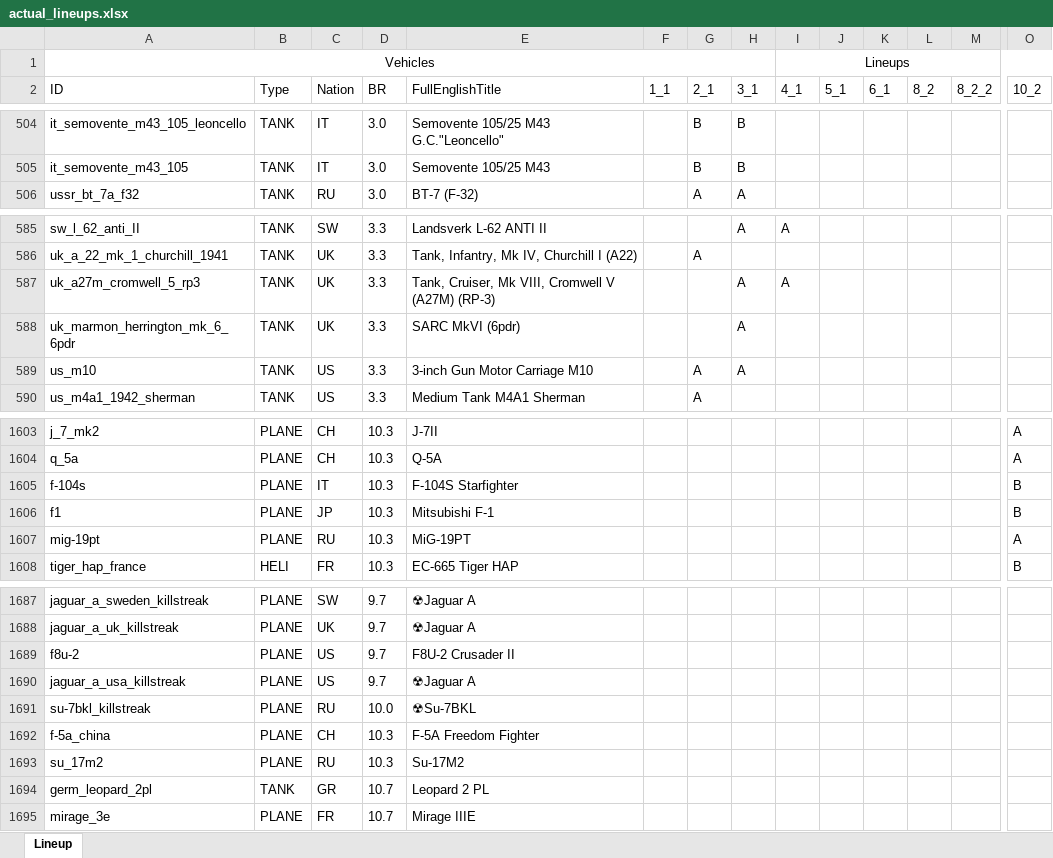
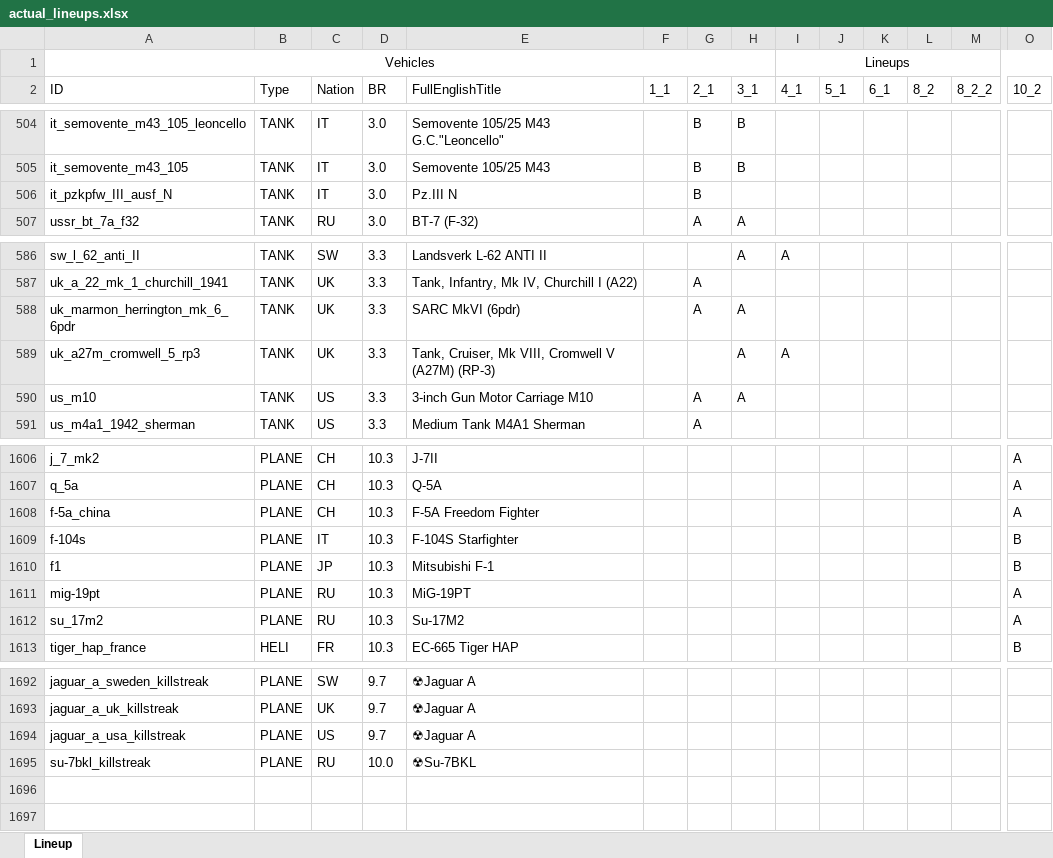
Before and after one commit to runaloop/ThunderSimLineup, an Excel workbook: actual_lineups.xlsx, sheet Lineup, drawn as a sheet; only a part is shown, gaps mark what is left out; values as stored, in another font and other column widths than the file's, no borders; table styles not drawn; removed rows and columns are numbered as before the commit, all else as after; rows hold the shown columns only; the diff covers the shown part only; the diff names each change by its address in the sheet, - before the commit and + after, or states it on an @@ line.

Commit message:
Add: Actual lineups: Light Tank M5A1 TD Stuart(US) добавлен в 2_1 SARC MkVI (6pdr)(UK) добавлен в 2_1 Pz.III N(IT) добавлен в 2_1
F-5A Freedom Fighter(CH) добавлен в 10_2
Su-17M2(RU) добавлен в 10_2

Canberra B Mk 2(UK) добавлен в 10_2
B-57A Canberra(US) добавлен в 10_2
F8U-2 Crusader II(US) добавлен в 10_2
Mirage IIIE(FR) добавлен в 10_2

ZT3A2 Ratel(UK) добавлен в 10_2
Rooikat MTTD(UK) добавлен в 10_2
Fighting Vehicle, Cavalry, M3A3(US) добавлен в 10_2
TTD(UK) добавлен в 10_2
Leopard 2 PL(GR) добавлен в 10_2

```diff
--- a/actual_lineups.xlsx (sheet Lineup)
+++ b/actual_lineups.xlsx (sheet Lineup)
+row 506: it_pzkpfw_III_ausf_N | TANK | IT | 3.0 | Pz.III N |  | B
+row 588: uk_marmon_herrington_mk_6_6pdr | TANK | UK | 3.3 | SARC MkVI (6pdr) |  | A | A
-row 588: uk_marmon_herrington_mk_6_6pdr | TANK | UK | 3.3 | SARC MkVI (6pdr) |  |  | A
+row 1608: f-5a_china | PLANE | CH | 10.3 | F-5A Freedom Fighter |  |  |  |  |  |  |  |  | A
+row 1612: su_17m2 | PLANE | RU | 10.3 | Su-17M2 |  |  |  |  |  |  |  |  | A
-row 1689: f8u-2 | PLANE | US | 9.7 | F8U-2 Crusader II
-row 1692: f-5a_china | PLANE | CH | 10.3 | F-5A Freedom Fighter
-row 1693: su_17m2 | PLANE | RU | 10.3 | Su-17M2
-row 1694: germ_leopard_2pl | TANK | GR | 10.7 | Leopard 2 PL
-row 1695: mirage_3e | PLANE | FR | 10.7 | Mirage IIIE
```
Also changed, not shown: 4 added rows, 2 removed rows and 6 edited cells elsewhere in this sheet, 2 other files.
